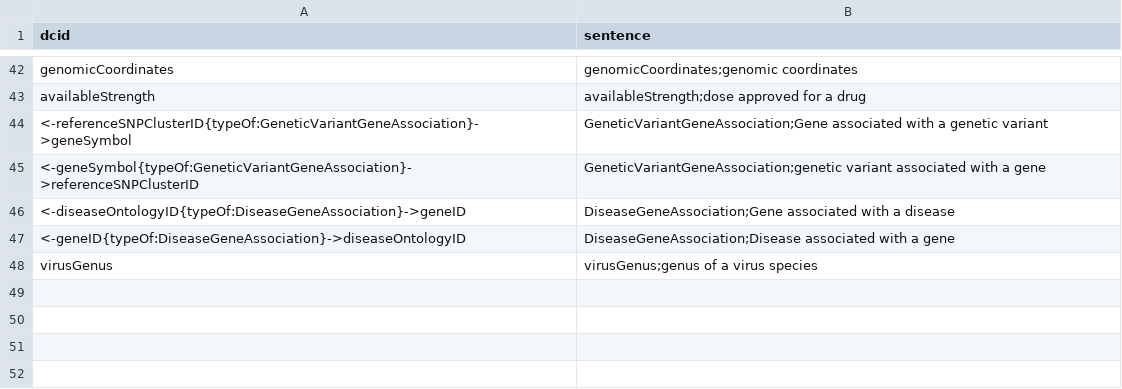
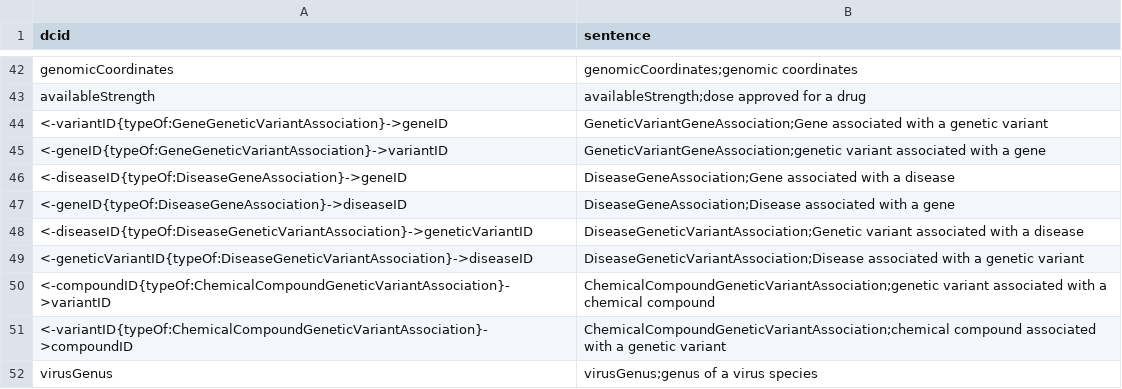
Before and after one commit to saurabh-csufi/website, a CSV file: tools/nl/embeddings/input/bio/sheets_svs.csv, drawn as a sheet; only a part is shown, gaps mark what is left out.

```diff
--- a/tools/nl/embeddings/input/bio/sheets_svs.csv
+++ b/tools/nl/embeddings/input/bio/sheets_svs.csv
@@ -43,6 +43,10 @@ genomicCoordinates,genomicCoordinates;genomic coordinates
 availableStrength,availableStrength;dose approved for a drug
-<-referenceSNPClusterID{typeOf:GeneticVariantGeneAssociation}->geneSymbol,GeneticVariantGeneAssociation;Gene associated with a genetic variant
-<-geneSymbol{typeOf:GeneticVariantGeneAssociation}->referenceSNPClusterID,GeneticVariantGeneAssociation;genetic variant associated with a gene
-<-diseaseOntologyID{typeOf:DiseaseGeneAssociation}->geneID,DiseaseGeneAssociation;Gene associated with a disease
-<-geneID{typeOf:DiseaseGeneAssociation}->diseaseOntologyID,DiseaseGeneAssociation;Disease associated with a gene
+<-variantID{typeOf:GeneGeneticVariantAssociation}->geneID,GeneticVariantGeneAssociation;Gene associated with a genetic variant
+<-geneID{typeOf:GeneGeneticVariantAssociation}->variantID,GeneticVariantGeneAssociation;genetic variant associated with a gene
+<-diseaseID{typeOf:DiseaseGeneAssociation}->geneID,DiseaseGeneAssociation;Gene associated with a disease
+<-geneID{typeOf:DiseaseGeneAssociation}->diseaseID,DiseaseGeneAssociation;Disease associated with a gene
+<-diseaseID{typeOf:DiseaseGeneticVariantAssociation}->geneticVariantID,DiseaseGeneticVariantAssociation;Genetic variant associated with a disease
+<-geneticVariantID{typeOf:DiseaseGeneticVariantAssociation}->diseaseID,DiseaseGeneticVariantAssociation;Disease associated with a genetic variant
+<-compoundID{typeOf:ChemicalCompoundGeneticVariantAssociation}->variantID,ChemicalCompoundGeneticVariantAssociation;genetic variant associated with a chemical compound
+<-variantID{typeOf:ChemicalCompoundGeneticVariantAssociation}->compoundID,ChemicalCompoundGeneticVariantAssociation;chemical compound associated with a genetic variant
 virusGenus,virusGenus;genus of a virus species
```
Also changed, not shown: tools/nl/embeddings/input/bio/_preindex.csv, 11 other files.
